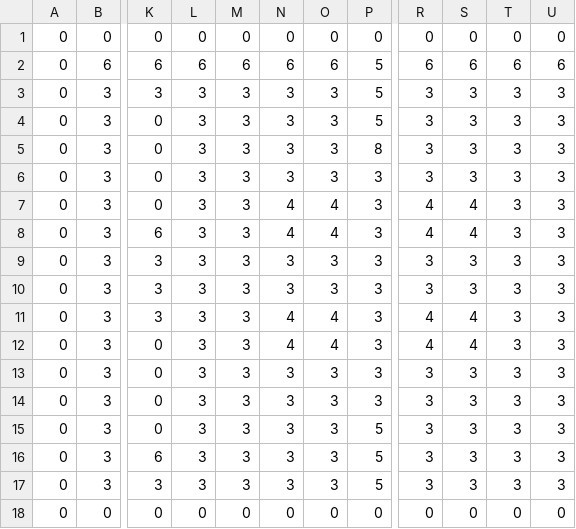
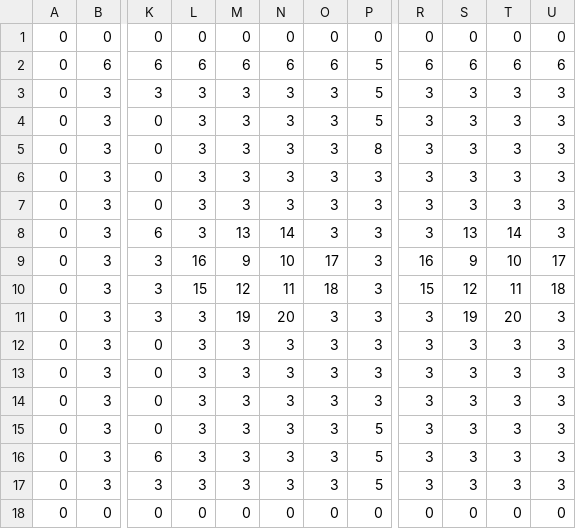
Before and after one commit to RoboArena/RoboGame, a CSV file: RoboArena.csv, drawn as a sheet; only a part is shown, gaps mark what is left out; the diff names each change by its address in the sheet, - before the commit and + after, or states it on an @@ line.

```diff
--- a/RoboArena.csv
+++ b/RoboArena.csv
-N7: 4
+N7: 3
-O7:O8: 4
+O7:O8: 3
-R7:R8: 4
+R7:R8: 3
-S7: 4
+S7: 3
-M8: 3
+M8: 13
-N8: 4
+N8: 14
-S8: 4
+S8: 13
-T8: 3
+T8: 14
-L9: 3
+L9: 16
-M9: 3
+M9: 9
-N9: 3
+N9: 10
-O9: 3
+O9: 17
-R9: 3
+R9: 16
-S9: 3
+S9: 9
-T9: 3
+T9: 10
-U9: 3
+U9: 17
-L10: 3
+L10: 15
-M10: 3
+M10: 12
-N10: 3
+N10: 11
-O10: 3
+O10: 18
-R10: 3
+R10: 15
-S10: 3
+S10: 12
-T10: 3
+T10: 11
-U10: 3
+U10: 18
-M11: 3
+M11: 19
-N11: 4
+N11: 20
-O11:O12: 4
+O11:O12: 3
-R11:R12: 4
+R11:R12: 3
-S11: 4
+S11: 19
-T11: 3
+T11: 20
-N12: 4
+N12: 3
-S12: 4
+S12: 3
```
Also changed, not shown: 4 other files.
